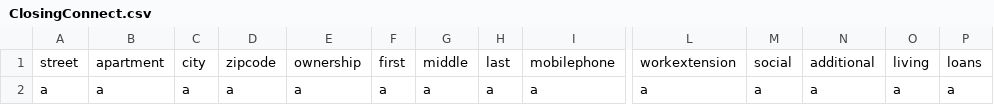
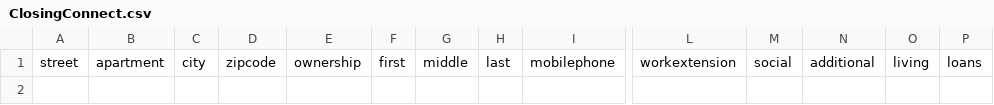
Before and after one commit to colarusso/codingthelaw, a CSV file: Fall_2017/work/cwood3/p4/ClosingConnect.csv, drawn as a sheet; only a part is shown, gaps mark what is left out; rows hold the shown columns only; the diff names each change by its address in the sheet, - before the commit and + after, or states it on an @@ line.

Commit message:
removed 2nd row

```diff
--- a/Fall_2017/work/cwood3/p4/ClosingConnect.csv
+++ b/Fall_2017/work/cwood3/p4/ClosingConnect.csv
-row 2: a | a | a | a | a | a | a | a | a | a | a | a | a | a
```
